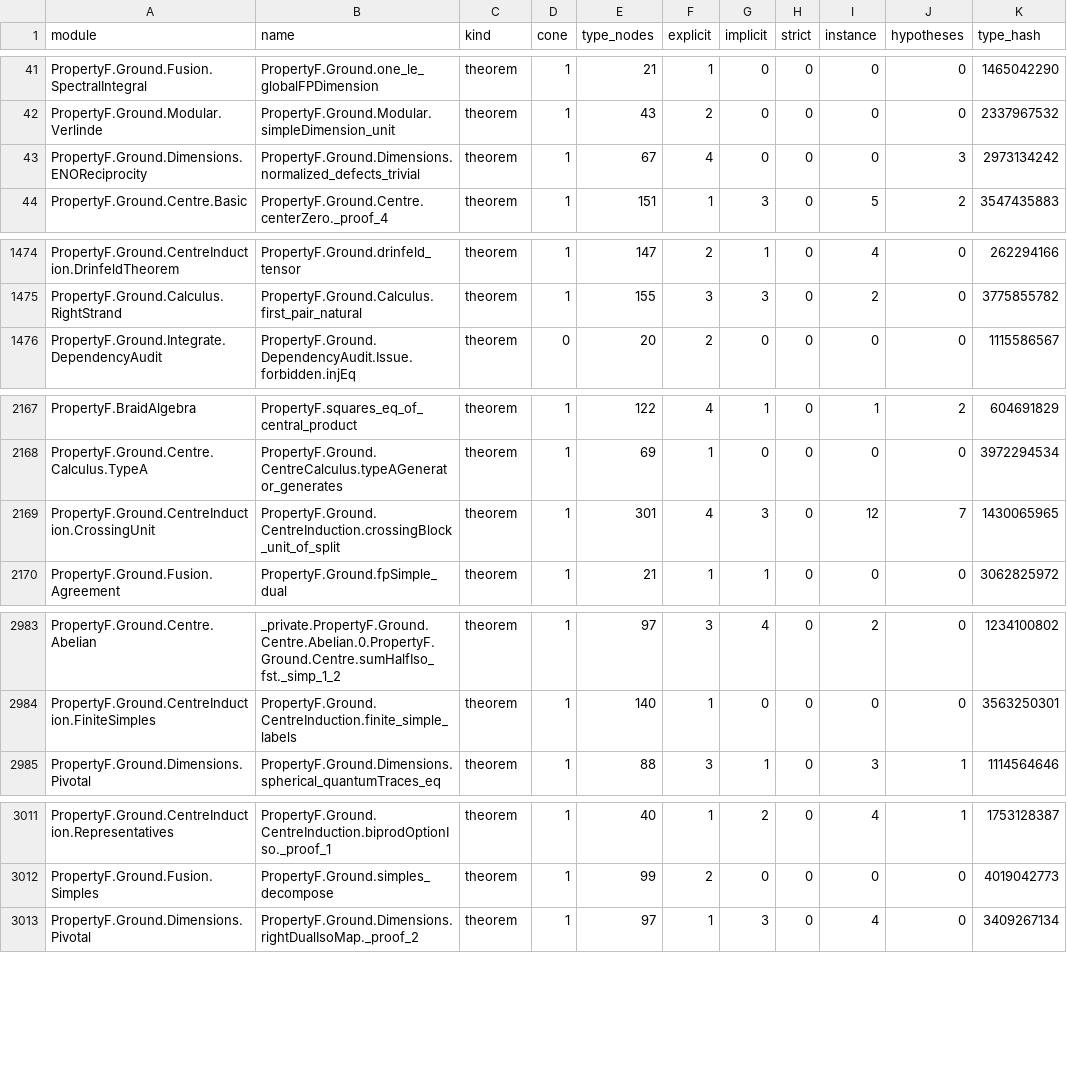
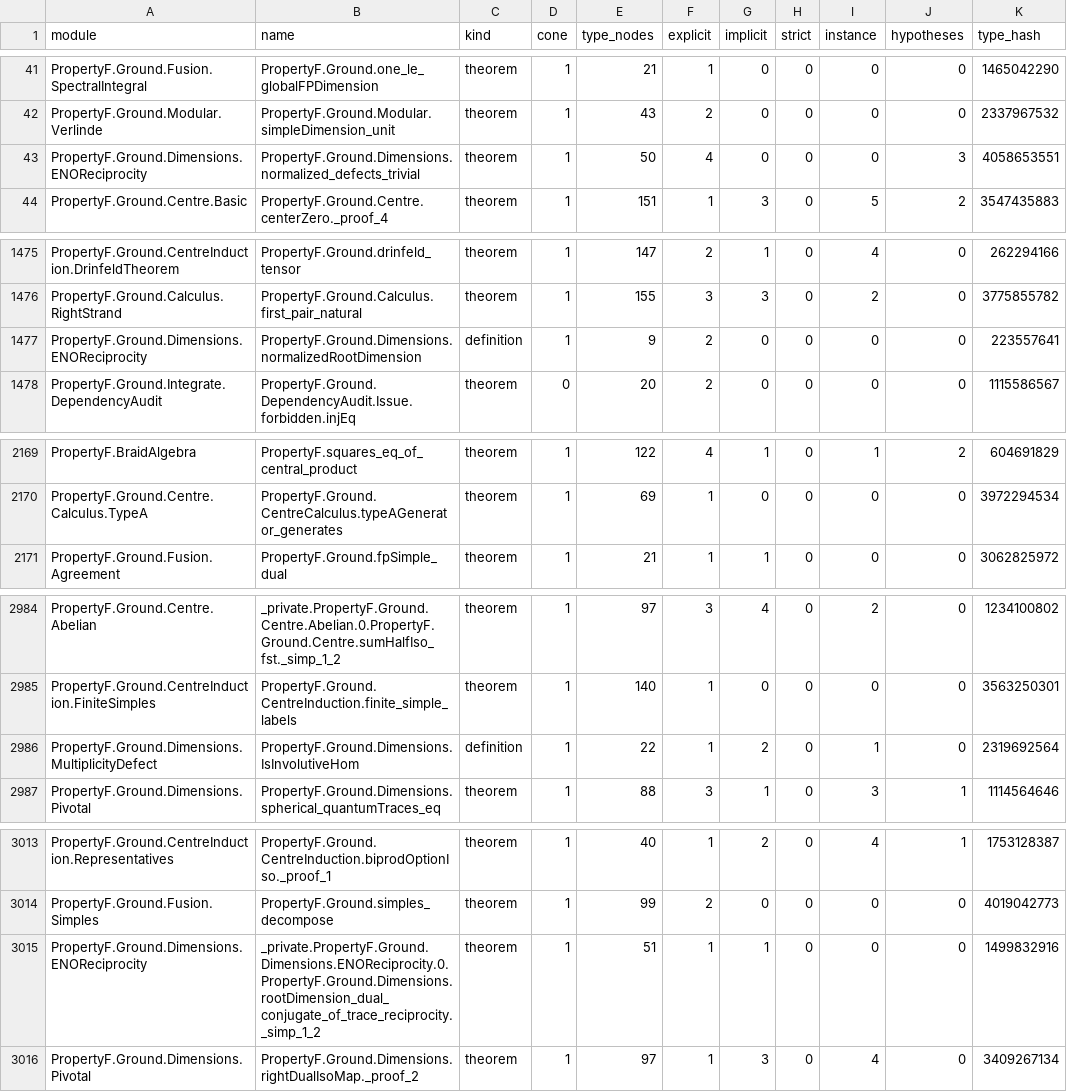
Before and after one commit to project-numina/mtc, a TSV file: STYLE_DECLARATIONS.tsv, drawn as a sheet; only a part is shown, gaps mark what is left out; the diff covers the shown part only.

Commit message:
Refresh survey after shared root conditions

```diff
--- a/STYLE_DECLARATIONS.tsv
+++ b/STYLE_DECLARATIONS.tsv
@@ -42,3 +42,3 @@ PropertyF.Ground.Fusion.SpectralIntegral	PropertyF.Ground.one_le_globalFPDimensi
 PropertyF.Ground.Modular.Verlinde	PropertyF.Ground.Modular.simpleDimension_unit	theorem	1	43	2	0	0	0	0	2337967532
-PropertyF.Ground.Dimensions.ENOReciprocity	PropertyF.Ground.Dimensions.normalized_defects_trivial	theorem	1	67	4	0	0	0	3	2973134242
+PropertyF.Ground.Dimensions.ENOReciprocity	PropertyF.Ground.Dimensions.normalized_defects_trivial	theorem	1	50	4	0	0	0	3	4058653551
 PropertyF.Ground.Centre.Basic	PropertyF.Ground.Centre.centerZero._proof_4	theorem	1	151	1	3	0	5	2	3547435883
@@ -1475,2 +1476,3 @@ PropertyF.Ground.CentreInduction.DrinfeldTheorem	PropertyF.Ground.drinfeld_tenso
 PropertyF.Ground.Calculus.RightStrand	PropertyF.Ground.Calculus.first_pair_natural	theorem	1	155	3	3	0	2	0	3775855782
+PropertyF.Ground.Dimensions.ENOReciprocity	PropertyF.Ground.Dimensions.normalizedRootDimension	definition	1	9	2	0	0	0	0	223557641
 PropertyF.Ground.Integrate.DependencyAudit	PropertyF.Ground.DependencyAudit.Issue.forbidden.injEq	theorem	0	20	2	0	0	0	0	1115586567
@@ -2168,3 +2170,2 @@ PropertyF.BraidAlgebra	PropertyF.squares_eq_of_central_product	theorem	1	122	4	1
 PropertyF.Ground.Centre.Calculus.TypeA	PropertyF.Ground.CentreCalculus.typeAGenerator_generates	theorem	1	69	1	0	0	0	0	3972294534
-PropertyF.Ground.CentreInduction.CrossingUnit	PropertyF.Ground.CentreInduction.crossingBlock_unit_of_split	theorem	1	301	4	3	0	12	7	1430065965
 PropertyF.Ground.Fusion.Agreement	PropertyF.Ground.fpSimple_dual	theorem	1	21	1	1	0	0	0	3062825972
@@ -2984,2 +2985,3 @@ PropertyF.Ground.Centre.Abelian	_private.PropertyF.Ground.Centre.Abelian.0.Prope
 PropertyF.Ground.CentreInduction.FiniteSimples	PropertyF.Ground.CentreInduction.finite_simple_labels	theorem	1	140	1	0	0	0	0	3563250301
+PropertyF.Ground.Dimensions.MultiplicityDefect	PropertyF.Ground.Dimensions.IsInvolutiveHom	definition	1	22	1	2	0	1	0	2319692564
 PropertyF.Ground.Dimensions.Pivotal	PropertyF.Ground.Dimensions.spherical_quantumTraces_eq	theorem	1	88	3	1	0	3	1	1114564646
@@ -3012,2 +3014,3 @@ PropertyF.Ground.CentreInduction.Representatives	PropertyF.Ground.CentreInductio
 PropertyF.Ground.Fusion.Simples	PropertyF.Ground.simples_decompose	theorem	1	99	2	0	0	0	0	4019042773
+PropertyF.Ground.Dimensions.ENOReciprocity	_private.PropertyF.Ground.Dimensions.ENOReciprocity.0.PropertyF.Ground.Dimensions.rootDimension_dual_conjugate_of_trace_reciprocity._simp_1_2	theorem	1	51	1	1	0	0	0	1499832916
 PropertyF.Ground.Dimensions.Pivotal	PropertyF.Ground.Dimensions.rightDualIsoMap._proof_2	theorem	1	97	1	3	0	4	0	3409267134
```
Also changed, not shown: 3 added rows, 2 removed rows and 35 edited cells elsewhere in this file, STYLE_FILES.tsv, 2 other files.
